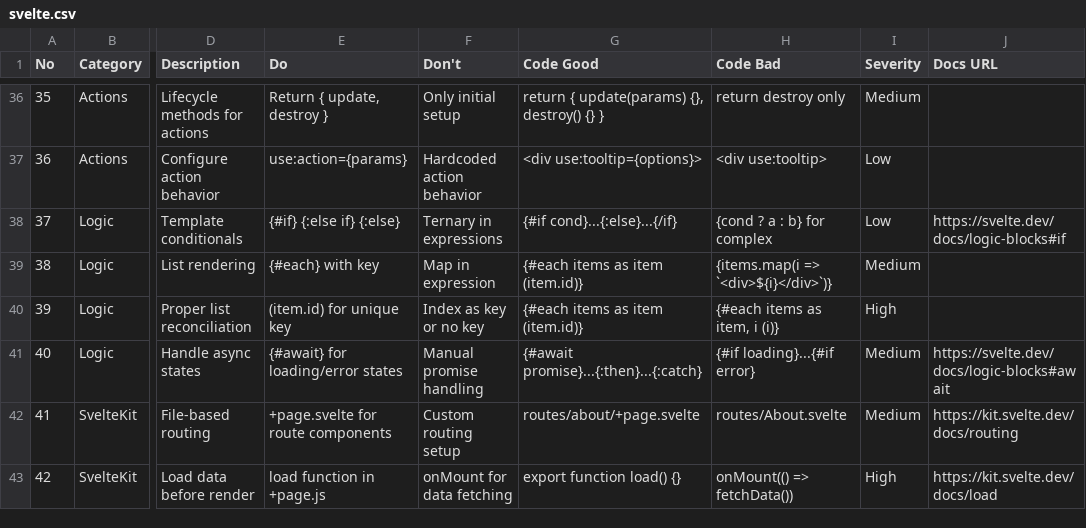
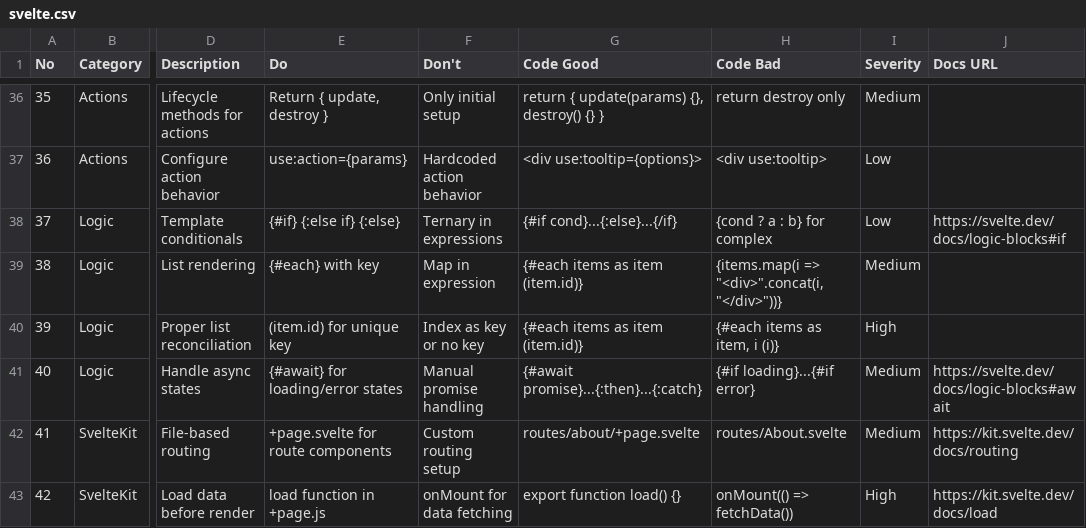
Before and after one commit to Shaisolaris/solaris-dev-shop-plugins, a CSV file: harnesses/openclaw/employees/design/ui-ux-designer/design-intelligence/data/stacks/svelte.csv, drawn as a sheet; only a part is shown, gaps mark what is left out; the diff names each change by its address in the sheet, - before the commit and + after, or states it on an @@ line.

```diff
--- a/harnesses/openclaw/employees/design/ui-ux-designer/design-intelligence/data/stacks/svelte.csv
+++ b/harnesses/openclaw/employees/design/ui-ux-designer/design-intelligence/data/stacks/svelte.csv
-H39 (Code Bad): {items.map(i => `<div>${i}</div>`)}
+H39 (Code Bad): {items.map(i => "<div>".concat(i, "</div>"))}
```
Also changed, not shown: harnesses/openclaw/employees/design/ui-ux-designer/design-intelligence/data/products.csv, harnesses/openclaw/employees/design/ui-ux-designer/design-intelligence/data/stacks/flutter.csv, 50 other files.
